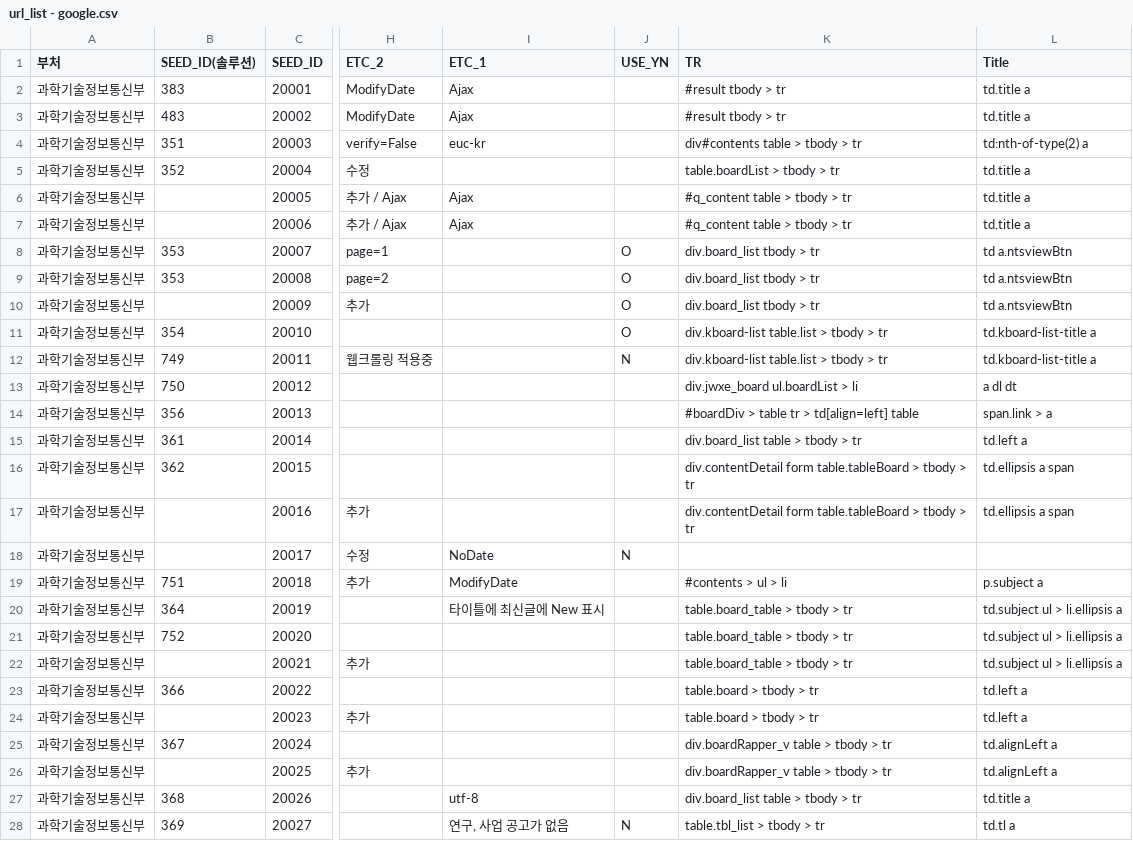
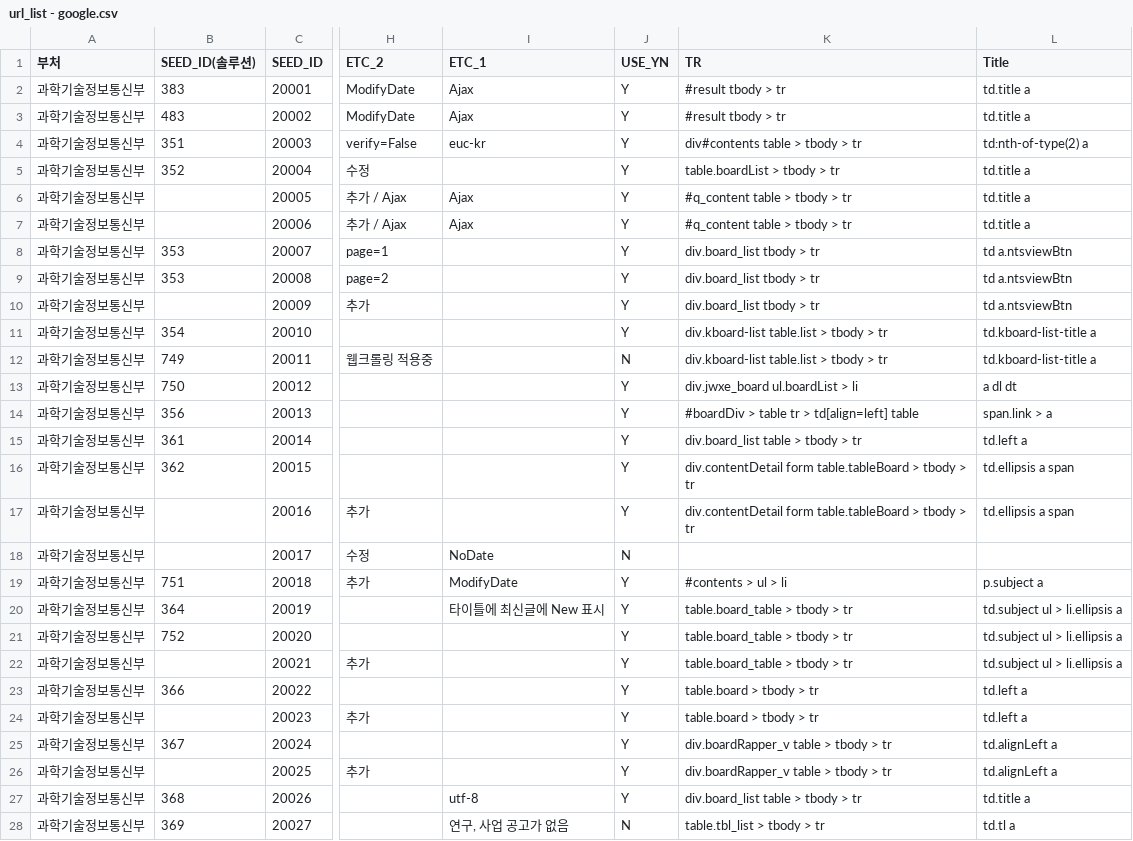
Before and after one commit to nikerun23/python, a CSV file: rnd_crawler/csv/url_list - google.csv, drawn as a sheet; only a part is shown, gaps mark what is left out; the diff covers the shown part only; the diff names each change by its address in the sheet, - before the commit and + after, or states it on an @@ line.

Commit message:
크롤링 정보가 있는 csv파일 업데이트

```diff
--- a/rnd_crawler/csv/url_list - google.csv
+++ b/rnd_crawler/csv/url_list - google.csv
-J2:J7 (USE_YN): (empty)
+J2:J7 (USE_YN): Y
-J8:J11 (USE_YN): O
+J8:J11 (USE_YN): Y
-J13:J17 (USE_YN): (empty)
+J13:J17 (USE_YN): Y
-J19:J27 (USE_YN): (empty)
+J19:J27 (USE_YN): Y
```
Also changed, not shown: 63 edited cells elsewhere in this file.
